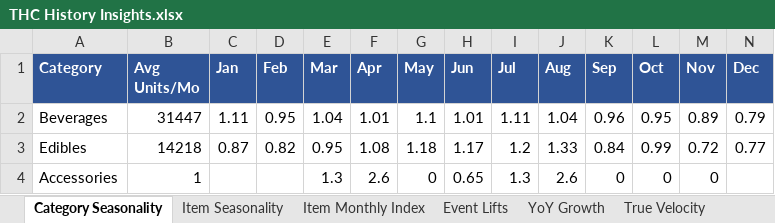
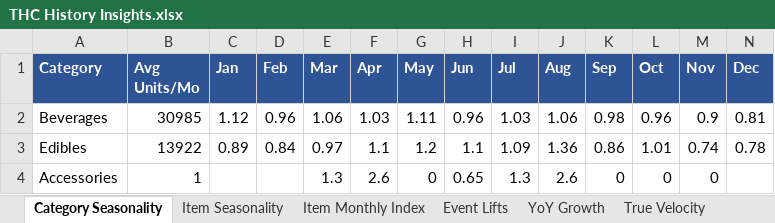
Before and after one commit to Akuklok/thc-dashboard, an Excel workbook: data/THC History Insights.xlsx, sheet Category Seasonality, drawn as a sheet; only a part is shown; values as stored, in another font and other column widths than the file's, no borders; the diff covers the shown part only; the diff names each change by its address in the sheet, - before the commit and + after, or states it on an @@ line.

```diff
--- a/data/THC History Insights.xlsx (sheet Category Seasonality)
+++ b/data/THC History Insights.xlsx (sheet Category Seasonality)
-B2 (Avg Units/Mo): 31447
+B2 (Avg Units/Mo): 30985
-C2 (Jan): 1.11
+C2 (Jan): 1.12
-D2 (Feb): 0.95
+D2 (Feb): 0.96
-E2 (Mar): 1.04
+E2 (Mar): 1.06
-F2 (Apr): 1.01
+F2 (Apr): 1.03
-G2 (May): 1.1
+G2 (May): 1.11
-H2 (Jun): 1.01
+H2 (Jun): 0.96
-I2 (Jul): 1.11
+I2 (Jul): 1.03
-J2 (Aug): 1.04
+J2 (Aug): 1.06
-K2 (Sep): 0.96
+K2 (Sep): 0.98
-L2 (Oct): 0.95
+L2 (Oct): 0.96
-M2 (Nov): 0.89
+M2 (Nov): 0.9
-N2 (Dec): 0.79
+N2 (Dec): 0.81
-B3 (Avg Units/Mo): 14218
+B3 (Avg Units/Mo): 13922
-C3 (Jan): 0.87
+C3 (Jan): 0.89
-D3 (Feb): 0.82
+D3 (Feb): 0.84
-E3 (Mar): 0.95
+E3 (Mar): 0.97
-F3 (Apr): 1.08
+F3 (Apr): 1.1
-G3 (May): 1.18
+G3 (May): 1.2
-H3 (Jun): 1.17
+H3 (Jun): 1.1
-I3 (Jul): 1.2
+I3 (Jul): 1.09
-J3 (Aug): 1.33
+J3 (Aug): 1.36
-K3 (Sep): 0.84
+K3 (Sep): 0.86
-L3 (Oct): 0.99
+L3 (Oct): 1.01
-M3 (Nov): 0.72
+M3 (Nov): 0.74
-N3 (Dec): 0.77
+N3 (Dec): 0.78
```
Also changed, not shown: 1 edited cell elsewhere in this sheet, sheet Item Monthly Index, sheet True Velocity, sheet Item Seasonality, sheet YoY Growth, sheet Event Lifts, data/Beer Recommended Order.xlsx, data/Other Recommended Order.xlsx, 35 other files.
